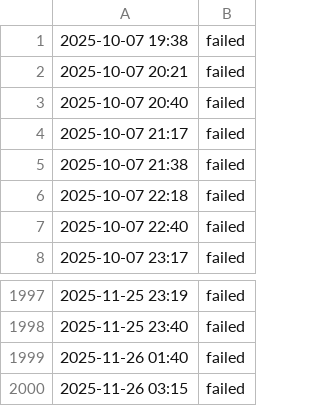
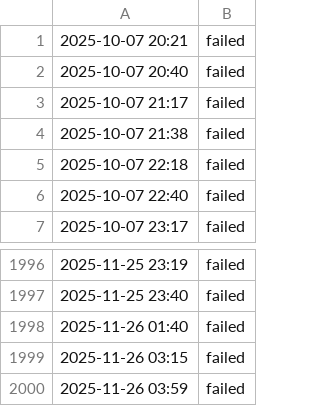
Before and after one commit to aryan4859/ForgeMonitor, a CSV file: content/logs/cicd.csv, drawn as a sheet; only a part is shown, gaps mark what is left out.

```diff
--- a/content/logs/cicd.csv
+++ b/content/logs/cicd.csv
@@ -1,2 +1 @@
-2025-10-07 19:38, failed
 2025-10-07 20:21, failed
@@ -2000 +1999,2 @@
 2025-11-26 03:15, failed
+2025-11-26 03:59, failed
```
Also changed, not shown: content/logs/api.csv, content/logs/challenge.csv, 4 other files.
